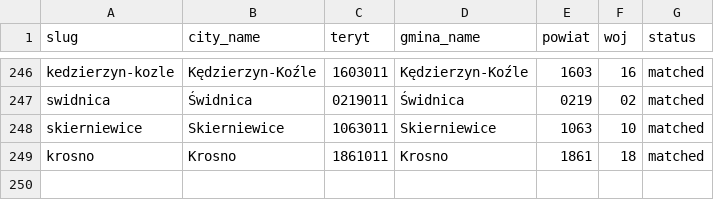
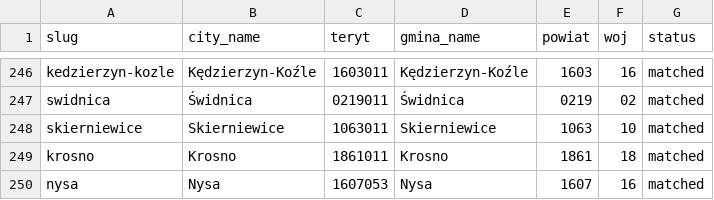
Before and after one commit to patrykorwat/radoskop, a CSV file: docs/units/city_teryt_map.csv, drawn as a sheet; only a part is shown, gaps mark what is left out; the diff names each change by its address in the sheet, - before the commit and + after, or states it on an @@ line.

```diff
--- a/docs/units/city_teryt_map.csv
+++ b/docs/units/city_teryt_map.csv
+row 250: nysa | Nysa | 1607053 | Nysa | 1607 | 16 | matched
```
Also changed, not shown: data/cities-meta.csv, 3 other files.
